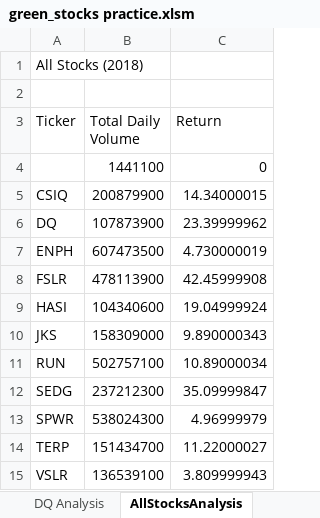
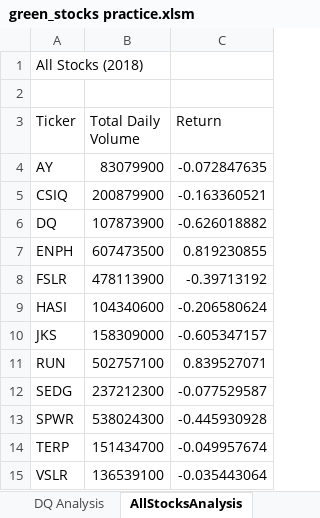
Before and after one commit to kurichich/Stock-Analysis, an Excel workbook: green_stocks practice.xlsm, sheet AllStocksAnalysis, drawn as a sheet; values as stored, in another font and other column widths than the file's, no borders; 1 other sheet too large or unreadable and not compared; removed rows and columns are numbered as before the commit, all else as after; the diff names each change by its address in the sheet, - before the commit and + after, or states it on an @@ line.

Commit message:
Add files via upload

```diff
--- a/green_stocks practice.xlsm (sheet AllStocksAnalysis)
+++ b/green_stocks practice.xlsm (sheet AllStocksAnalysis)
-row 4:  | 1441100 | 0
+row 4: AY | 83079900 | -0.072847635
-C5 (Return): 14.34000015
+C5 (Return): -0.163360521
-C6 (Return): 23.39999962
+C6 (Return): -0.626018882
-C7 (Return): 4.730000019
+C7 (Return): 0.819230855
-C8 (Return): 42.45999908
+C8 (Return): -0.39713192
-C9 (Return): 19.04999924
+C9 (Return): -0.206580624
-C10 (Return): 9.890000343
+C10 (Return): -0.605347157
-C11 (Return): 10.89000034
+C11 (Return): 0.839527071
-C12 (Return): 35.09999847
+C12 (Return): -0.077529587
-C13 (Return): 4.96999979
+C13 (Return): -0.445930928
-C14 (Return): 11.22000027
+C14 (Return): -0.049957674
-C15 (Return): 3.809999943
+C15 (Return): -0.035443064
```
